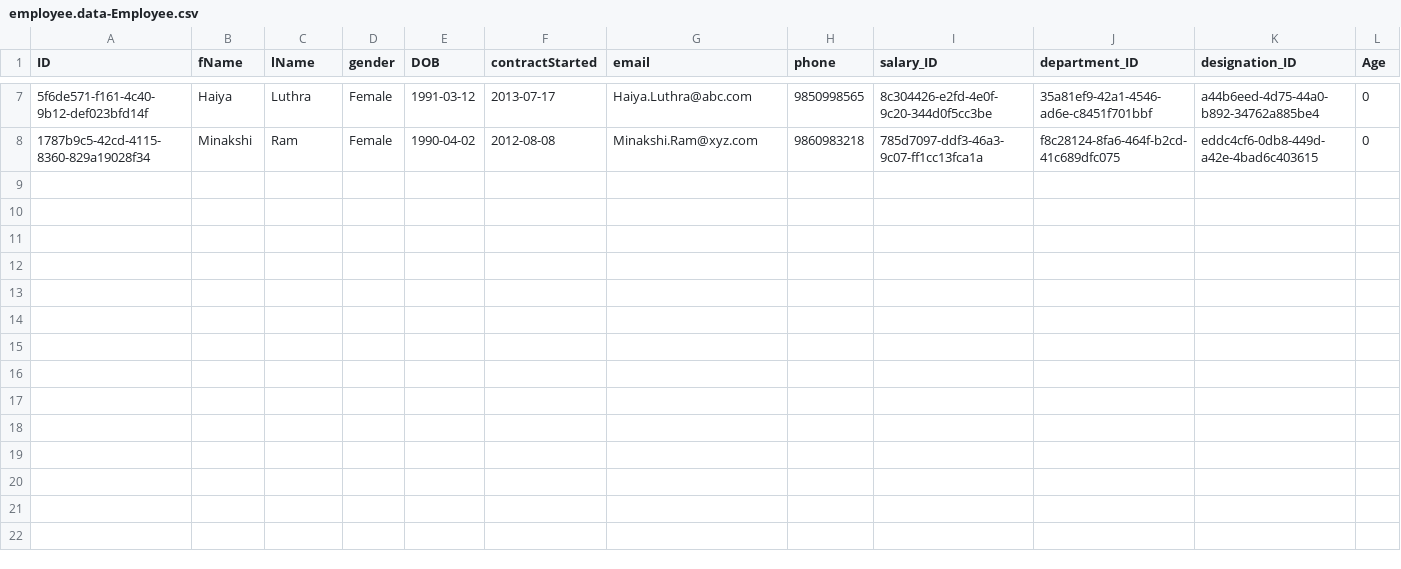
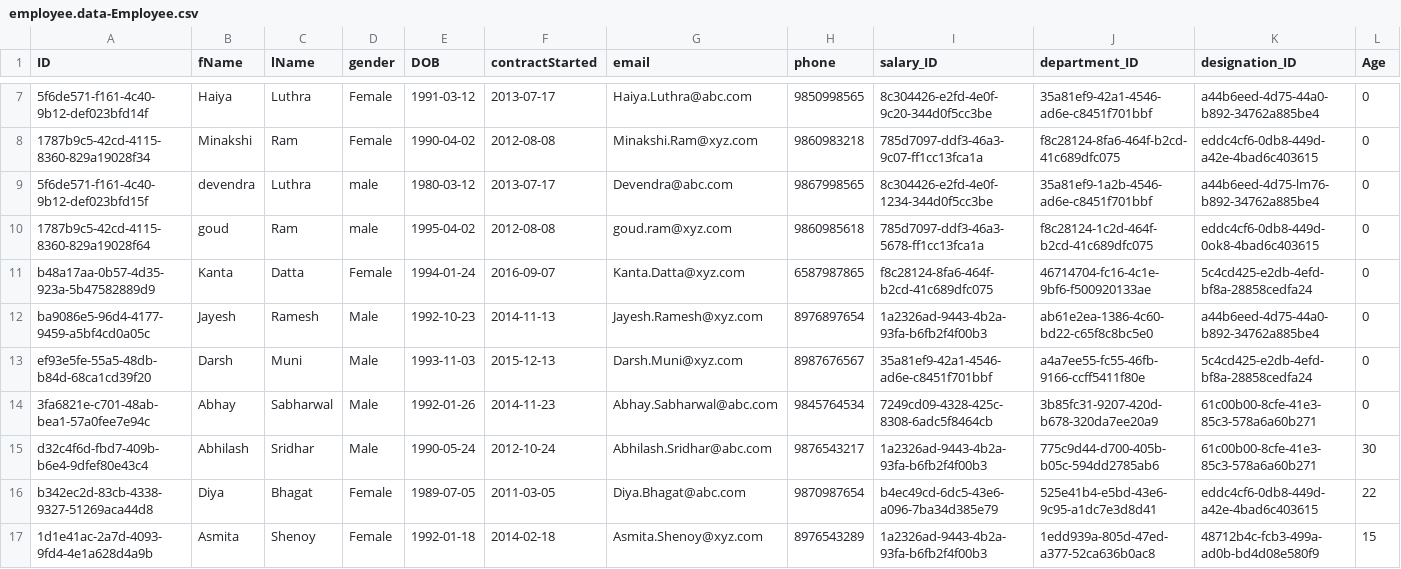
Before and after one commit to Devendra11041/Sap-cap-demo-Project, a CSV file: db/data/employee.data-Employee.csv, drawn as a sheet; only a part is shown, gaps mark what is left out; the diff names each change by its address in the sheet, - before the commit and + after, or states it on an @@ line.

```diff
--- a/db/data/employee.data-Employee.csv
+++ b/db/data/employee.data-Employee.csv
+row 9: 5f6de571-f161-4c40-9b12-def023bfd15f | devendra | Luthra | male | 1980-03-12 | 2013-07-17 | Devendra@abc.com | 9867998565 | 8c304426-e2fd-4e0f-1234-344d0f5cc3be | 35a81ef9-1a2b-4546-ad6e-c8451f701bbf | a44b6eed-4d75-lm76-b892-34762a885be4 | 0
+row 10: 1787b9c5-42cd-4115-8360-829a19028f64 | goud | Ram | male | 1995-04-02 | 2012-08-08 | goud.ram@xyz.com | 9860985618 | 785d7097-ddf3-46a3-5678-ff1cc13fca1a | f8c28124-1c2d-464f-b2cd-41c689dfc075 | eddc4cf6-0db8-449d-0ok8-4bad6c403615 | 0
+row 11: b48a17aa-0b57-4d35-923a-5b47582889d9 | Kanta | Datta | Female | 1994-01-24 | 2016-09-07 | Kanta.Datta@xyz.com | 6587987865 | f8c28124-8fa6-464f-b2cd-41c689dfc075 | 46714704-fc16-4c1e-9bf6-f500920133ae | 5c4cd425-e2db-4efd-bf8a-28858cedfa24 | 0
+row 12: ba9086e5-96d4-4177-9459-a5bf4cd0a05c | Jayesh | Ramesh | Male | 1992-10-23 | 2014-11-13 | Jayesh.Ramesh@xyz.com | 8976897654 | 1a2326ad-9443-4b2a-93fa-b6fb2f4f00b3 | ab61e2ea-1386-4c60-bd22-c65f8c8bc5e0 | a44b6eed-4d75-44a0-b892-34762a885be4 | 0
+row 13: ef93e5fe-55a5-48db-b84d-68ca1cd39f20 | Darsh | Muni | Male | 1993-11-03 | 2015-12-13 | Darsh.Muni@xyz.com | 8987676567 | 35a81ef9-42a1-4546-ad6e-c8451f701bbf | a4a7ee55-fc55-46fb-9166-ccff5411f80e | 5c4cd425-e2db-4efd-bf8a-28858cedfa24 | 0
+row 14: 3fa6821e-c701-48ab-bea1-57a0fee7e94c | Abhay | Sabharwal | Male | 1992-01-26 | 2014-11-23 | Abhay.Sabharwal@abc.com | 9845764534 | 7249cd09-4328-425c-8308-6adc5f8464cb | 3b85fc31-9207-420d-b678-320da7ee20a9 | 61c00b00-8cfe-41e3-85c3-578a6a60b271 | 0
+row 15: d32c4f6d-fbd7-409b-b6e4-9dfef80e43c4 | Abhilash | Sridhar | Male | 1990-05-24 | 2012-10-24 | Abhilash.Sridhar@abc.com | 9876543217 | 1a2326ad-9443-4b2a-93fa-b6fb2f4f00b3 | 775c9d44-d700-405b-b05c-594dd2785ab6 | 61c00b00-8cfe-41e3-85c3-578a6a60b271 | 30
+row 16: b342ec2d-83cb-4338-9327-51269aca44d8 | Diya | Bhagat | Female | 1989-07-05 | 2011-03-05 | Diya.Bhagat@abc.com | 9870987654 | b4ec49cd-6dc5-43e6-a096-7ba34d385e79 | 525e41b4-e5bd-43e6-9c95-a1dc7e3d8d41 | eddc4cf6-0db8-449d-a42e-4bad6c403615 | 22
+row 17: 1d1e41ac-2a7d-4093-9fd4-4e1a628d4a9b | Asmita | Shenoy | Female | 1992-01-18 | 2014-02-18 | Asmita.Shenoy@xyz.com | 8976543289 | 1a2326ad-9443-4b2a-93fa-b6fb2f4f00b3 | 1edd939a-805d-47ed-a377-52ca636b0ac8 | 48712b4c-fcb3-499a-ad0b-bd4d08e580f9 | 15
```
Also changed, not shown: db/data/employee.data-Address.csv, db/data/employee.data-Department.csv, 6 other files.
